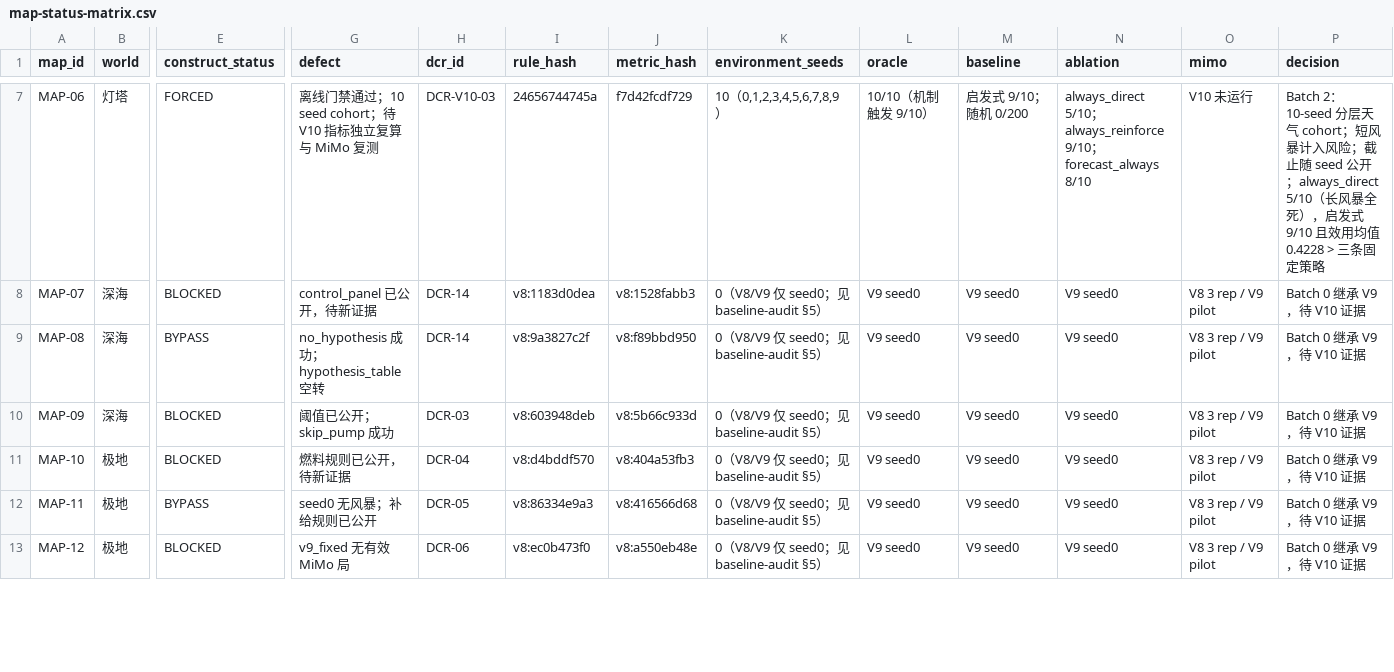
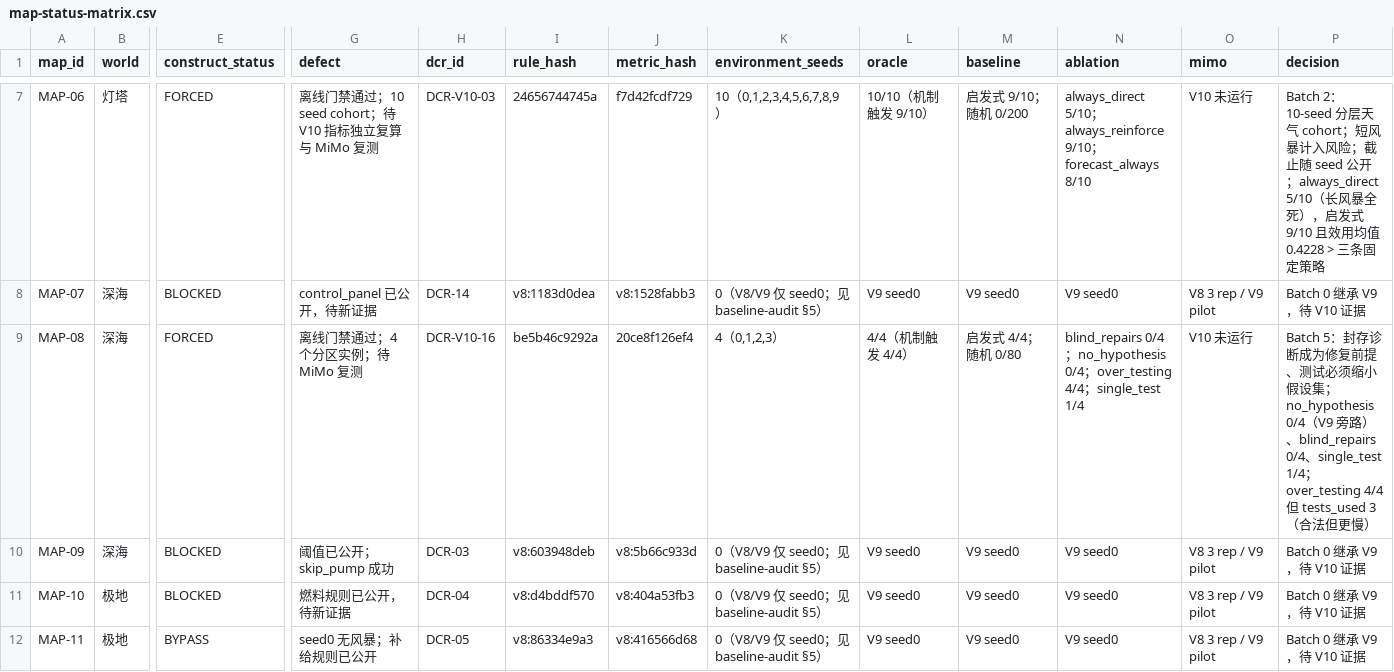
Before and after one commit to wenxvn/Agent-Arena, a CSV file: docs/v10/map-status-matrix.csv, drawn as a sheet; only a part is shown, gaps mark what is left out; the shorter side is filled out with more unchanged rows; the diff names each change by its address in the sheet, - before the commit and + after, or states it on an @@ line.

Commit message:
feat(v10): batch 5 MAP-08 漏点诊断 封存诊断成为修复前提
DCR-V10-16；候选集唯一才可封存、修复须与封存一致；公开分区表可复算假设集缩减；
no_hypothesis 0/4（V9 旁路）、blind_repairs 0/4、single_test 1/4；1015 pytest passed

```diff
--- a/docs/v10/map-status-matrix.csv
+++ b/docs/v10/map-status-matrix.csv
-E9 (construct_status): BYPASS
+E9 (construct_status): FORCED
-G9 (defect): no_hypothesis 成功；hypothesis_table 空转
+G9 (defect): 离线门禁通过；4 个分区实例；待 MiMo 复测
-H9 (dcr_id): DCR-14
+H9 (dcr_id): DCR-V10-16
-I9 (rule_hash): v8:9a3827c2f
+I9 (rule_hash): be5b46c9292a
-J9 (metric_hash): v8:f89bbd950
+J9 (metric_hash): 20ce8f126ef4
-K9 (environment_seeds): 0（V8/V9 仅 seed0；见 baseline-audit §5）
+K9 (environment_seeds): 4（0,1,2,3）
-L9 (oracle): V9 seed0
+L9 (oracle): 4/4（机制触发 4/4）
-M9 (baseline): V9 seed0
+M9 (baseline): 启发式 4/4；随机 0/80
-N9 (ablation): V9 seed0
+N9 (ablation): blind_repairs 0/4；no_hypothesis 0/4；over_testing 4/4；single_test 1/4
-O9 (mimo): V8 3 rep / V9 pilot
+O9 (mimo): V10 未运行
-P9 (decision): Batch 0 继承 V9，待 V10 证据
+P9 (decision): Batch 5：封存诊断成为修复前提、测试必须缩小假设集；no_hypothesis 0/4（V9 旁路）、blind_repairs 0/4、single_test 1/4；over_testing 4/4 但 tests_used 3（合法但更慢）
```
Also changed, not shown: 9 other files.
